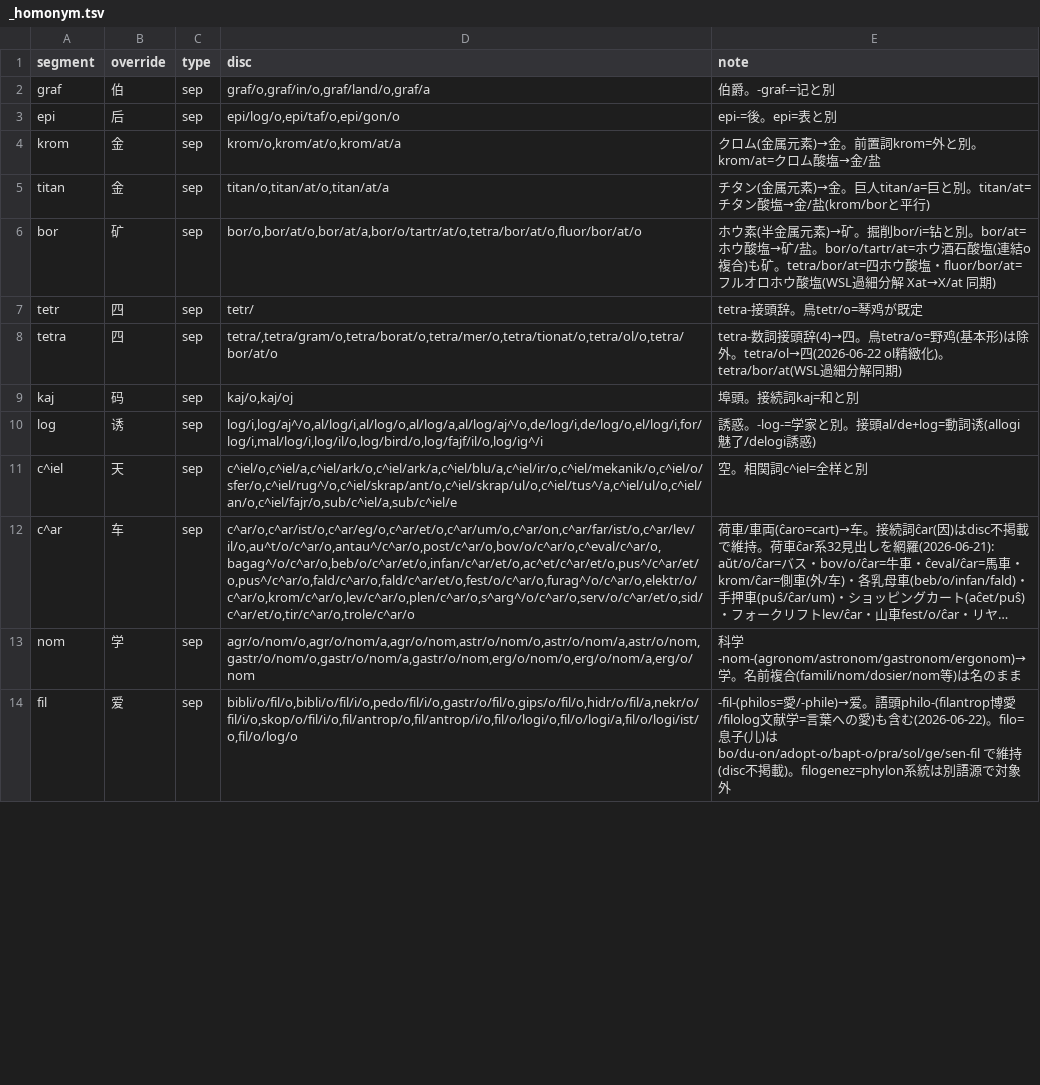
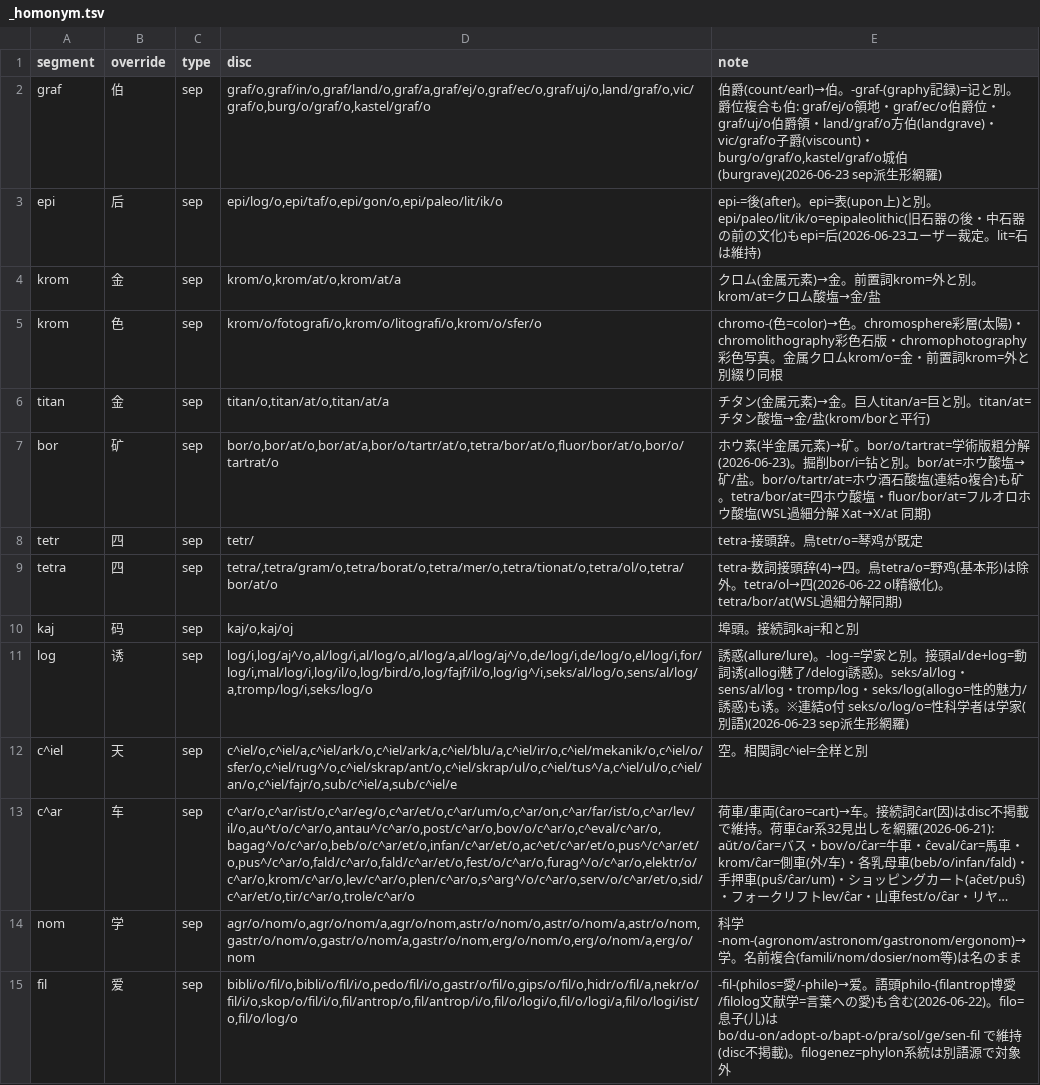
Before and after one commit to Takatakatake/kanji_assign, a TSV file: _homonym.tsv, drawn as a sheet; only a part is shown; long unchanged cells end in …; the diff covers the shown part only.

```diff
--- a/_homonym.tsv
+++ b/_homonym.tsv
@@ -1,7 +1,8 @@
 segment	override	type	disc	note
-graf	伯	sep	graf/o,graf/in/o,graf/land/o,graf/a	伯爵。-graf-=记と別
-epi	后	sep	epi/log/o,epi/taf/o,epi/gon/o	epi-=後。epi=表と別
+graf	伯	sep	graf/o,graf/in/o,graf/land/o,graf/a,graf/ej/o,graf/ec/o,graf/uj/o,land/graf/o,vic/graf/o,burg/o/graf/o,kastel/graf/o	伯爵(count/earl)→伯。-graf-(graphy記録)=记と別。爵位複合も伯: graf/ej/o領地・graf/ec/o伯爵位・graf/uj/o伯爵領・land/graf/o方伯(landgrave)・vic/graf/o子爵(viscount)・burg/o/graf/o,kastel/graf/o城伯(burgrave)(2026-06-23 sep派生形網羅)
+epi	后	sep	epi/log/o,epi/taf/o,epi/gon/o,epi/paleo/lit/ik/o	epi-=後(after)。epi=表(upon上)と別。epi/paleo/lit/ik/o=epipaleolithic(旧石器の後・中石器の前の文化)もepi=后(2026-06-23ユーザー裁定。lit=石は維持)
 krom	金	sep	krom/o,krom/at/o,krom/at/a	クロム(金属元素)→金。前置詞krom=外と別。krom/at=クロム酸塩→金/盐
+krom	色	sep	krom/o/fotografi/o,krom/o/litografi/o,krom/o/sfer/o	chromo-(色=color)→色。chromosphere彩層(太陽)・chromolithography彩色石版・chromophotography彩色写真。金属クロムkrom/o=金・前置詞krom=外と別綴り同根
 titan	金	sep	titan/o,titan/at/o,titan/at/a	チタン(金属元素)→金。巨人titan/a=巨と別。titan/at=チタン酸塩→金/盐(krom/borと平行)
-bor	矿	sep	bor/o,bor/at/o,bor/at/a,bor/o/tartr/at/o,tetra/bor/at/o,fluor/bor/at/o	ホウ素(半金属元素)→矿。掘削bor/i=钻と別。bor/at=ホウ酸塩→矿/盐。bor/o/tartr/at=ホウ酒石酸塩(連結o複合)も矿。tetra/bor/at=四ホウ酸塩・fluor/bor/at=フルオロホウ酸塩(WSL過細分解 Xat→X/at 同期)
+bor	矿	sep	bor/o,bor/at/o,bor/at/a,bor/o/tartr/at/o,tetra/bor/at/o,fluor/bor/at/o,bor/o/tartrat/o	ホウ素(半金属元素)→矿。bor/o/tartrat=学術版粗分解(2026-06-23)。掘削bor/i=钻と別。bor/at=ホウ酸塩→矿/盐。bor/o/tartr/at=ホウ酒石酸塩(連結o複合)も矿。tetra/bor/at=四ホウ酸塩・fluor/bor/at=フルオロホウ酸塩(WSL過細分解 Xat→X/at 同期)
 tetr	四	sep	tetr/	tetra-接頭辞。鳥tetr/o=琴鸡が既定
@@ -9,3 +10,3 @@ tetra	四	sep	tetra/,tetra/gram/o,tetra/borat/o,tetra/mer/o,tetra/tionat/o,tetra
 kaj	码	sep	kaj/o,kaj/oj	埠頭。接続詞kaj=和と別
-log	诱	sep	log/i,log/aj^/o,al/log/i,al/log/o,al/log/a,al/log/aj^/o,de/log/i,de/log/o,el/log/i,for/log/i,mal/log/i,log/il/o,log/bird/o,log/fajf/il/o,log/ig^/i	誘惑。-log-=学家と別。接頭al/de+log=動詞诱(allogi魅了/delogi誘惑)
+log	诱	sep	log/i,log/aj^/o,al/log/i,al/log/o,al/log/a,al/log/aj^/o,de/log/i,de/log/o,el/log/i,for/log/i,mal/log/i,log/il/o,log/bird/o,log/fajf/il/o,log/ig^/i,seks/al/log/o,sens/al/log/a,tromp/log/i,seks/log/o	誘惑(allure/lure)。-log-=学家と別。接頭al/de+log=動詞诱(allogi魅了/delogi誘惑)。seks/al/log・sens/al/log・tromp/log・seks/log(allogo=性的魅力/誘惑)も诱。※連結o付 seks/o/log/o=性科学者は学家(別語)(2026-06-23 sep派生形網羅)
 c^iel	天	sep	c^iel/o,c^iel/a,c^iel/ark/o,c^iel/ark/a,c^iel/blu/a,c^iel/ir/o,c^iel/mekanik/o,c^iel/o/sfer/o,c^iel/rug^/o,c^iel/skrap/ant/o,c^iel/skrap/ul/o,c^iel/tus^/a,c^iel/ul/o,c^iel/an/o,c^iel/fajr/o,sub/c^iel/a,sub/c^iel/e	空。相関詞c^iel=全样と別
```
Also changed, not shown: 1 added row and 18 edited cells elsewhere in this file, _homonym_disp.tsv, 6 other files.
